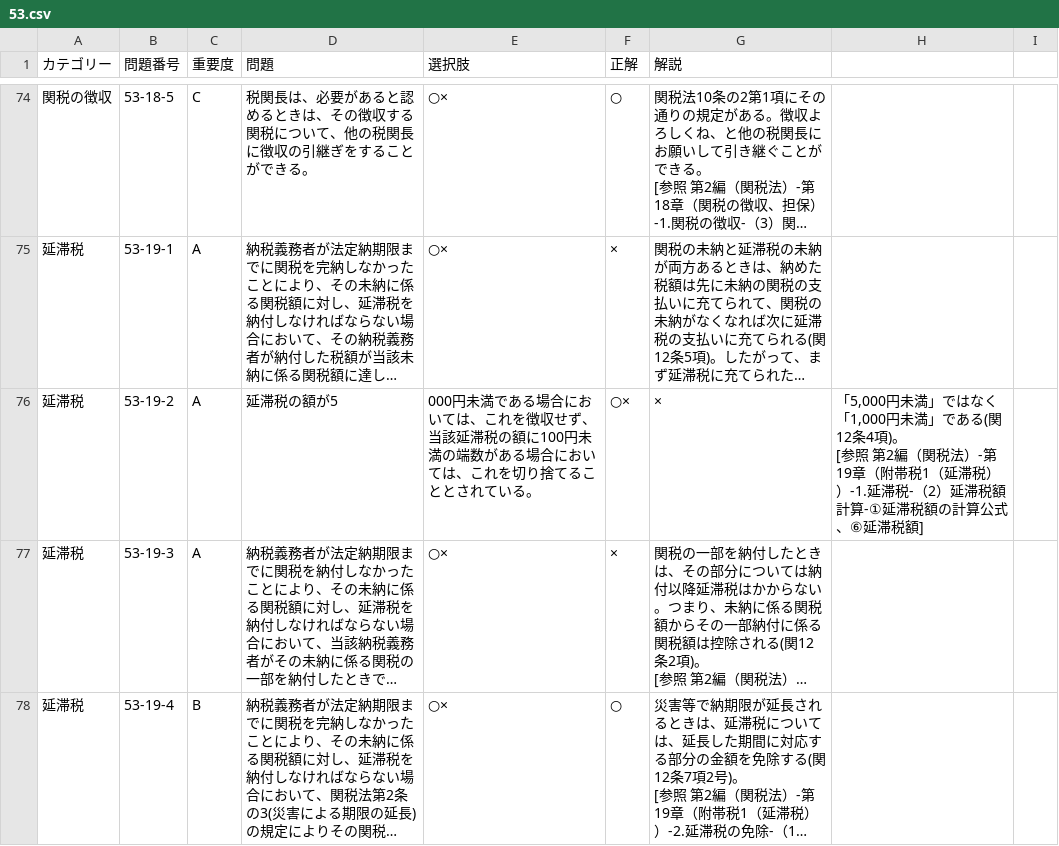
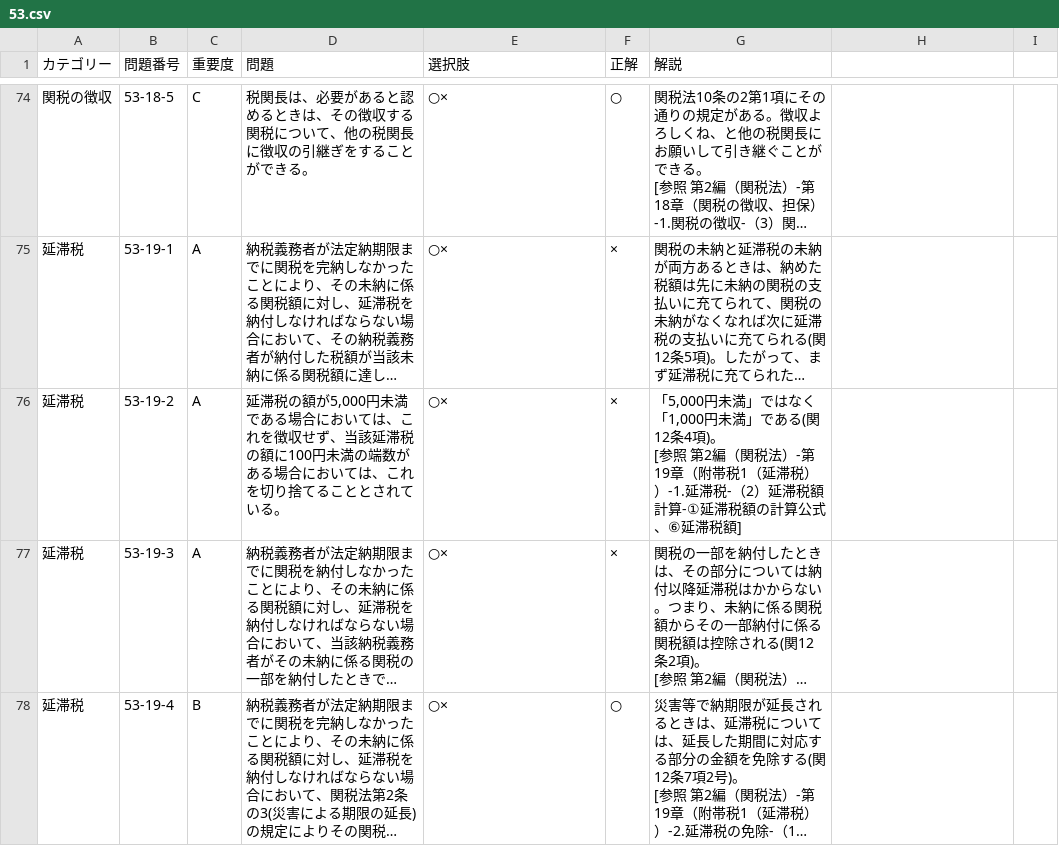
Before and after one commit to e-e-developer/tsukanshi, a CSV file: www/kaiGyouHouCSV/53.csv, drawn as a sheet; only a part is shown, gaps mark what is left out; long unchanged cells end in …; ↵ is a line break in a cell; the diff covers the shown part only; the diff names each change by its address in the sheet, - before the commit and + after, or states it on an @@ line.

```diff
--- a/www/kaiGyouHouCSV/53.csv
+++ b/www/kaiGyouHouCSV/53.csv
-D76 (問題): 延滞税の額が5
+D76 (問題): 延滞税の額が5,000円未満である場合においては、これを徴収せず、当該延滞税の額に100円未満の端数がある場合においては、これを切り捨てることとされている。
-E76 (選択肢): 000円未満である場合においては、これを徴収せず、当該延滞税の額に100円未満の端数がある場合においては、これを切り捨てることとされている。
+E76 (選択肢): ○×
-F76 (正解): ○×
+F76 (正解): ×
-G76 (解説): ×
+G76 (解説): 「5,000円未満」ではなく「1,000円未満」である(関12条4項)。 ↵ [参照 第2編（関税法）-第19章（附帯税1（延滞税））-1.延滞税-（2）延滞税額計算-①延滞税額の計算公式、⑥延滞税額]
-H76: 「5,000円未満」ではなく「1,000円未満」である(関12条4項)。 ↵ [参照 第2編（関税法）-第19章（附帯税1（延滞税））-1.延滞税-（2）延滞税額計算-①延滞税額の計算公式、⑥延滞税額]
+H76: (empty)
```
Also changed, not shown: 6 edited cells elsewhere in this file, www/kaiGyouHouCSV/52.csv, www/kaiGyouHouCSV/54.csv, 6 other files.
